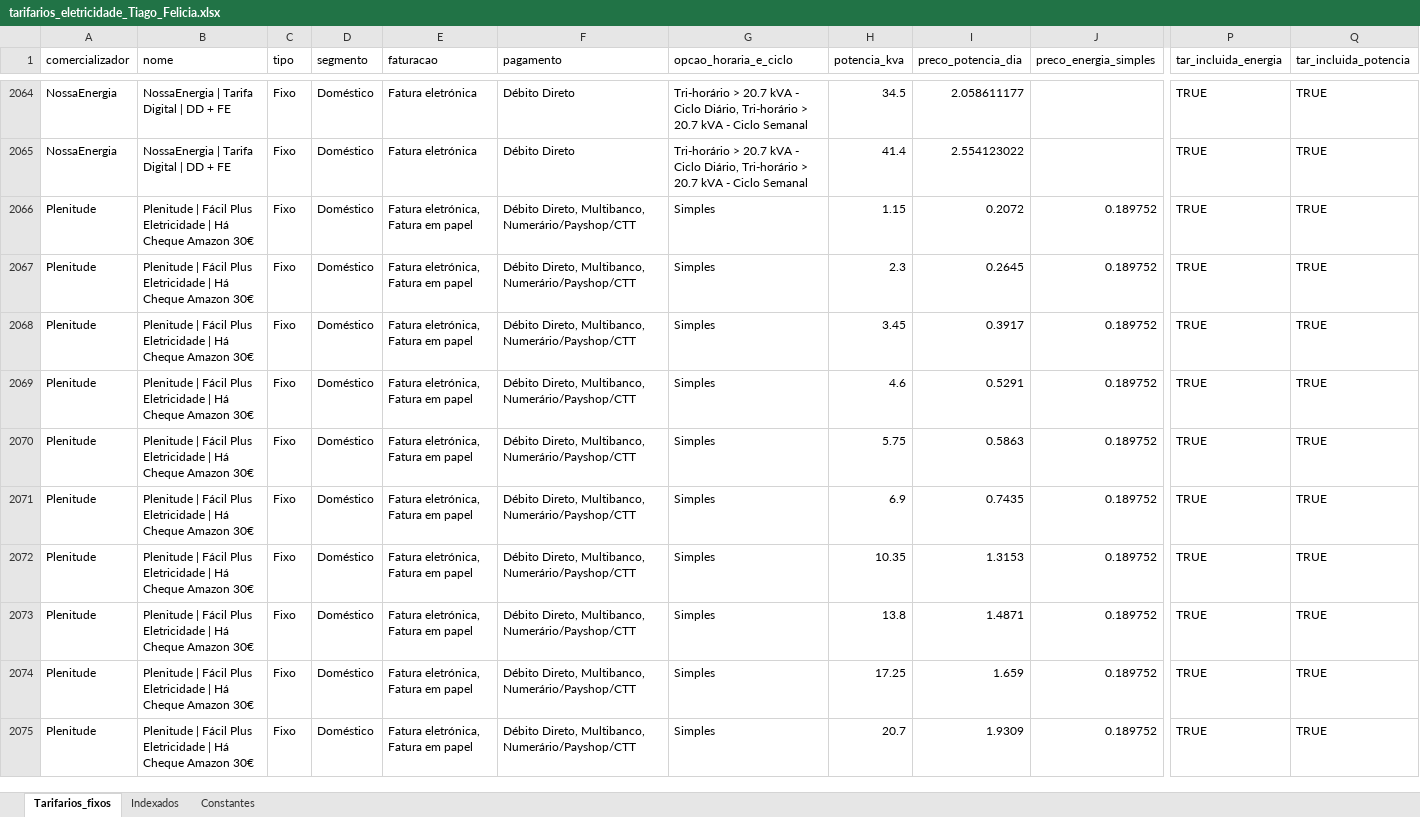
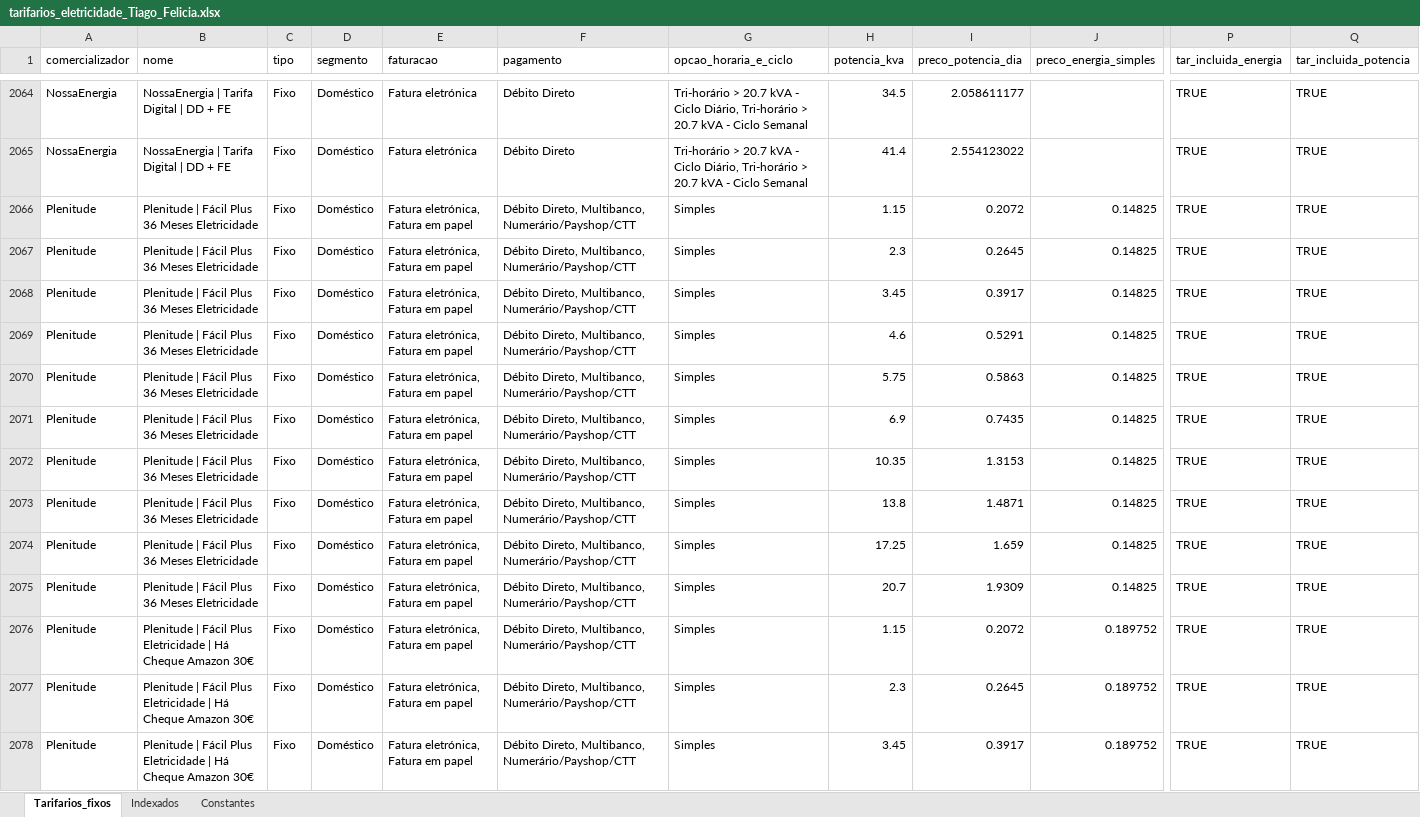
Before and after one commit to tiagofelicia/dados-energia, an Excel workbook: data/simuladores/simulador-tarifarios-eletricidade/tarifarios_eletricidade_Tiago_Felicia.xlsx, sheet Tarifarios_fixos, drawn as a sheet; only a part is shown, gaps mark what is left out; the shorter side is filled out with more unchanged rows; values as stored, in another font and other column widths than the file's, no borders; rows hold the shown columns only; the diff names each change by its address in the sheet, - before the commit and + after, or states it on an @@ line.

Commit message:
Add files via upload

```diff
--- a/data/simuladores/simulador-tarifarios-eletricidade/tarifarios_eletricidade_Tiago_Felicia.xlsx (sheet Tarifarios_fixos)
+++ b/data/simuladores/simulador-tarifarios-eletricidade/tarifarios_eletricidade_Tiago_Felicia.xlsx (sheet Tarifarios_fixos)
+row 2066: Plenitude | Plenitude | Fácil Plus 36 Meses Eletricidade | Fixo | Doméstico | Fatura eletrónica, Fatura em papel | Débito Direto, Multibanco, Numerário/Payshop/CTT | Simples | 1.15 | 0.2072 | 0.14825 | TRUE | TRUE
+row 2067: Plenitude | Plenitude | Fácil Plus 36 Meses Eletricidade | Fixo | Doméstico | Fatura eletrónica, Fatura em papel | Débito Direto, Multibanco, Numerário/Payshop/CTT | Simples | 2.3 | 0.2645 | 0.14825 | TRUE | TRUE
+row 2068: Plenitude | Plenitude | Fácil Plus 36 Meses Eletricidade | Fixo | Doméstico | Fatura eletrónica, Fatura em papel | Débito Direto, Multibanco, Numerário/Payshop/CTT | Simples | 3.45 | 0.3917 | 0.14825 | TRUE | TRUE
+row 2069: Plenitude | Plenitude | Fácil Plus 36 Meses Eletricidade | Fixo | Doméstico | Fatura eletrónica, Fatura em papel | Débito Direto, Multibanco, Numerário/Payshop/CTT | Simples | 4.6 | 0.5291 | 0.14825 | TRUE | TRUE
+row 2070: Plenitude | Plenitude | Fácil Plus 36 Meses Eletricidade | Fixo | Doméstico | Fatura eletrónica, Fatura em papel | Débito Direto, Multibanco, Numerário/Payshop/CTT | Simples | 5.75 | 0.5863 | 0.14825 | TRUE | TRUE
+row 2071: Plenitude | Plenitude | Fácil Plus 36 Meses Eletricidade | Fixo | Doméstico | Fatura eletrónica, Fatura em papel | Débito Direto, Multibanco, Numerário/Payshop/CTT | Simples | 6.9 | 0.7435 | 0.14825 | TRUE | TRUE
+row 2072: Plenitude | Plenitude | Fácil Plus 36 Meses Eletricidade | Fixo | Doméstico | Fatura eletrónica, Fatura em papel | Débito Direto, Multibanco, Numerário/Payshop/CTT | Simples | 10.35 | 1.3153 | 0.14825 | TRUE | TRUE
+row 2073: Plenitude | Plenitude | Fácil Plus 36 Meses Eletricidade | Fixo | Doméstico | Fatura eletrónica, Fatura em papel | Débito Direto, Multibanco, Numerário/Payshop/CTT | Simples | 13.8 | 1.4871 | 0.14825 | TRUE | TRUE
+row 2074: Plenitude | Plenitude | Fácil Plus 36 Meses Eletricidade | Fixo | Doméstico | Fatura eletrónica, Fatura em papel | Débito Direto, Multibanco, Numerário/Payshop/CTT | Simples | 17.25 | 1.659 | 0.14825 | TRUE | TRUE
+row 2075: Plenitude | Plenitude | Fácil Plus 36 Meses Eletricidade | Fixo | Doméstico | Fatura eletrónica, Fatura em papel | Débito Direto, Multibanco, Numerário/Payshop/CTT | Simples | 20.7 | 1.9309 | 0.14825 | TRUE | TRUE
```
Also changed, not shown: sheet Constantes.
